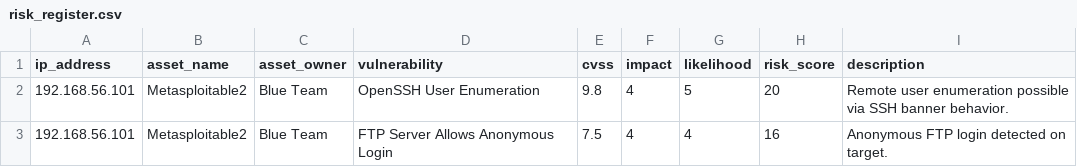
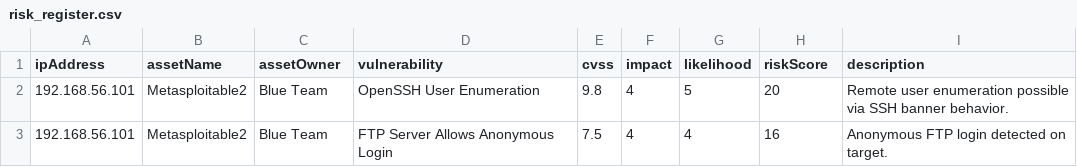
Before and after one commit to toor2024/project-phoenix, a CSV file: risk_register.csv, drawn as a sheet.

```diff
--- a/risk_register.csv
+++ b/risk_register.csv
@@ -1,2 +1,2 @@
-ip_address,asset_name,asset_owner,vulnerability,cvss,impact,likelihood,risk_score,description
+ipAddress,assetName,assetOwner,vulnerability,cvss,impact,likelihood,riskScore,description
 192.168.56.101,Metasploitable2,Blue Team,OpenSSH User Enumeration,9.8,4,5,20,Remote user enumeration possible via SSH banner behavior.
```
Also changed, not shown: 6 other files.
